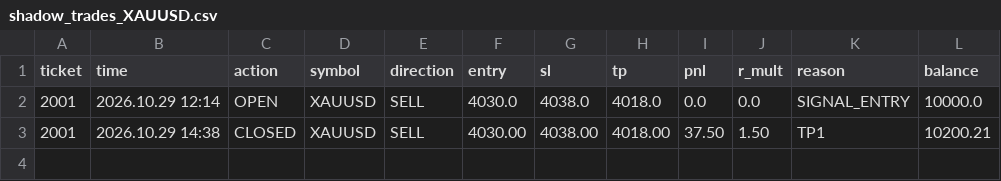
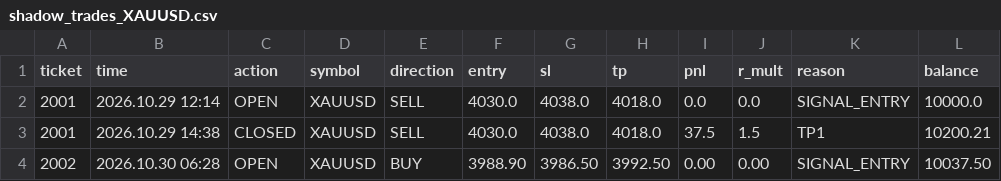
Before and after one commit to learningdata0/aurum_research, a CSV file: reports/shadow_trades_XAUUSD.csv, drawn as a sheet.

Commit message:
feat(live): open forward shadow trade #2002 on XAUUSD (BUY @ 3988.90, Micro-SL 3986.50)

```diff
--- a/reports/shadow_trades_XAUUSD.csv
+++ b/reports/shadow_trades_XAUUSD.csv
@@ -2,2 +2,3 @@ ticket,time,action,symbol,direction,entry,sl,tp,pnl,r_mult,reason,balance
 2001,2026.10.29 12:14,OPEN,XAUUSD,SELL,4030.0,4038.0,4018.0,0.0,0.0,SIGNAL_ENTRY,10000.0
-2001,2026.10.29 14:38,CLOSED,XAUUSD,SELL,4030.00,4038.00,4018.00,37.50,1.50,TP1,10200.21
+2001,2026.10.29 14:38,CLOSED,XAUUSD,SELL,4030.0,4038.0,4018.0,37.5,1.5,TP1,10200.21
+2002,2026.10.30 06:28,OPEN,XAUUSD,BUY,3988.90,3986.50,3992.50,0.00,0.00,SIGNAL_ENTRY,10037.50
```
Also changed, not shown: 6 other files.
